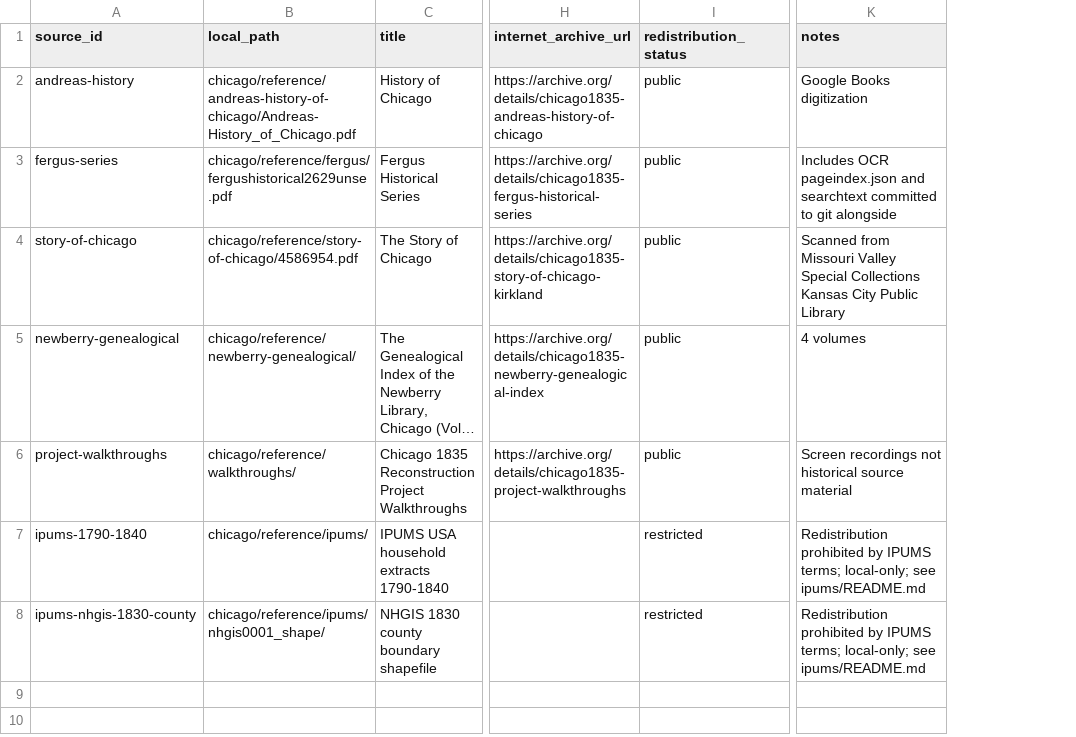
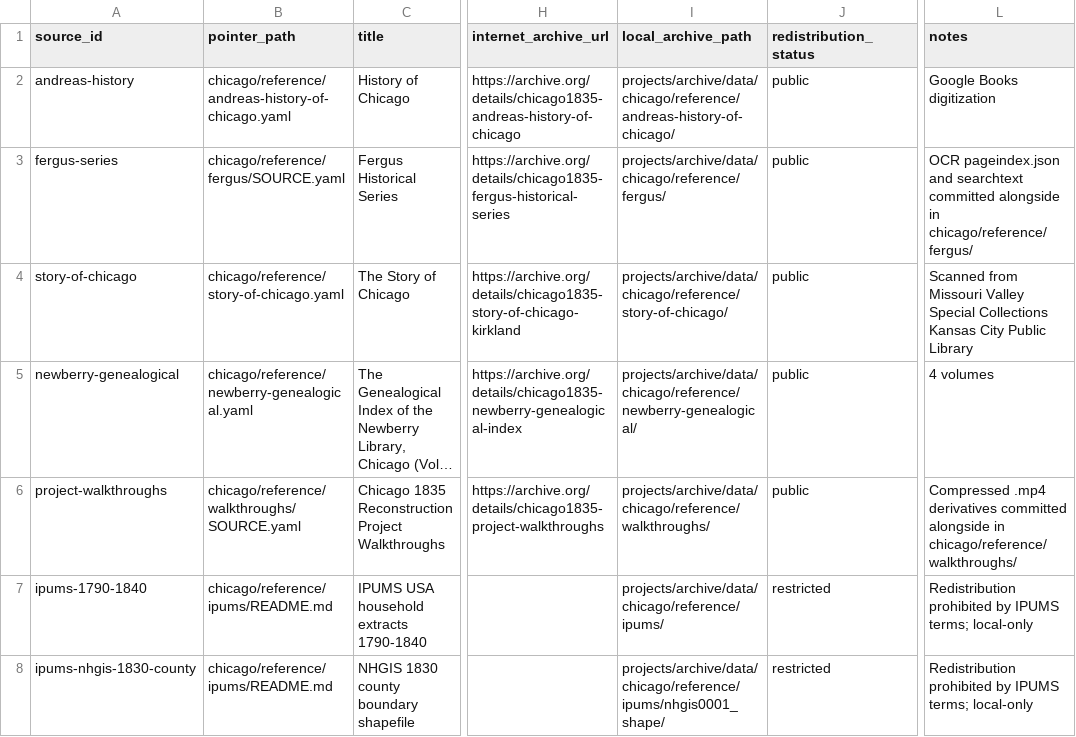
Before and after one commit to kevinrhaas/custom, a CSV file: chicago/reference/CORPUS_MANIFEST.csv, drawn as a sheet; only a part is shown, gaps mark what is left out; long unchanged cells end in …; removed rows and columns are numbered as before the commit, all else as after; the diff names each change by its address in the sheet, - before the commit and + after, or states it on an @@ line.

```diff
--- a/chicago/reference/CORPUS_MANIFEST.csv
+++ b/chicago/reference/CORPUS_MANIFEST.csv
-column B (local_path), rows 2-8: chicago/reference/andreas-history-of-chicago/Andreas-History_of_Chicago.pdf | chicago/reference/fergus/fergushistorical2629unse.pdf | chicago/reference/story-of-chicago/4586954.pdf | chicago/reference/newberry-genealogical/ | chicago/reference/walkthroughs/ | chicago/reference/ipums/ | chicago/reference/ipums/nhgis0001_shape/
+column B (pointer_path), rows 2-8: chicago/reference/andreas-history-of-chicago.yaml | chicago/reference/fergus/SOURCE.yaml | chicago/reference/story-of-chicago.yaml | chicago/reference/newberry-genealogical.yaml | chicago/reference/walkthroughs/SOURCE.yaml | chicago/reference/ipums/README.md | chicago/reference/ipums/README.md
+column I (local_archive_path), rows 2-8: projects/archive/data/chicago/reference/andreas-history-of-chicago/ | projects/archive/data/chicago/reference/fergus/ | projects/archive/data/chicago/reference/story-of-chicago/ | projects/archive/data/chicago/reference/newberry-genealogical/ | projects/archive/data/chicago/reference/walkthroughs/ | projects/archive/data/chicago/reference/ipums/ | projects/archive/data/chicago/reference/ipums/nhgis0001_shape/
-L3 (notes): Includes OCR pageindex.json and searchtext committed to git alongside
+L3 (notes): OCR pageindex.json and searchtext committed alongside in chicago/reference/fergus/
-L6 (notes): Screen recordings not historical source material
+L6 (notes): Compressed .mp4 derivatives committed alongside in chicago/reference/walkthroughs/
-L7:L8 (notes): …IPUMS terms; local-only; see ipums/README.md
+L7:L8 (notes): …IPUMS terms; local-only
```
Also changed, not shown: 19 other files.
